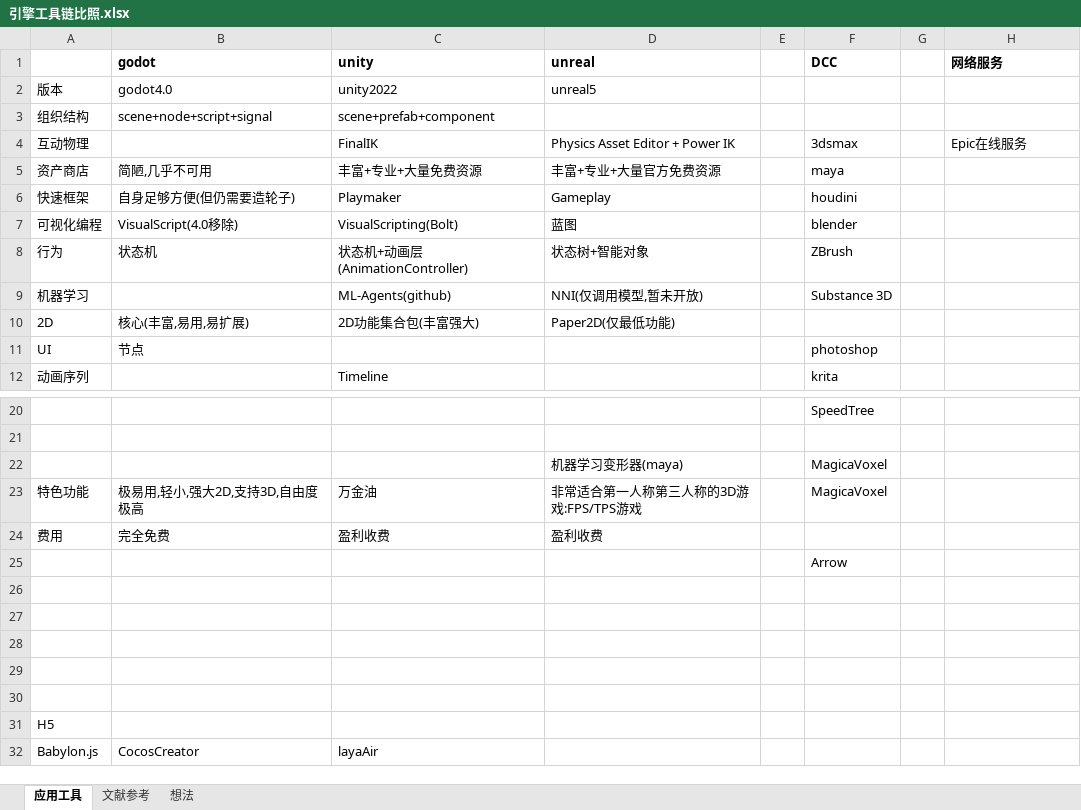
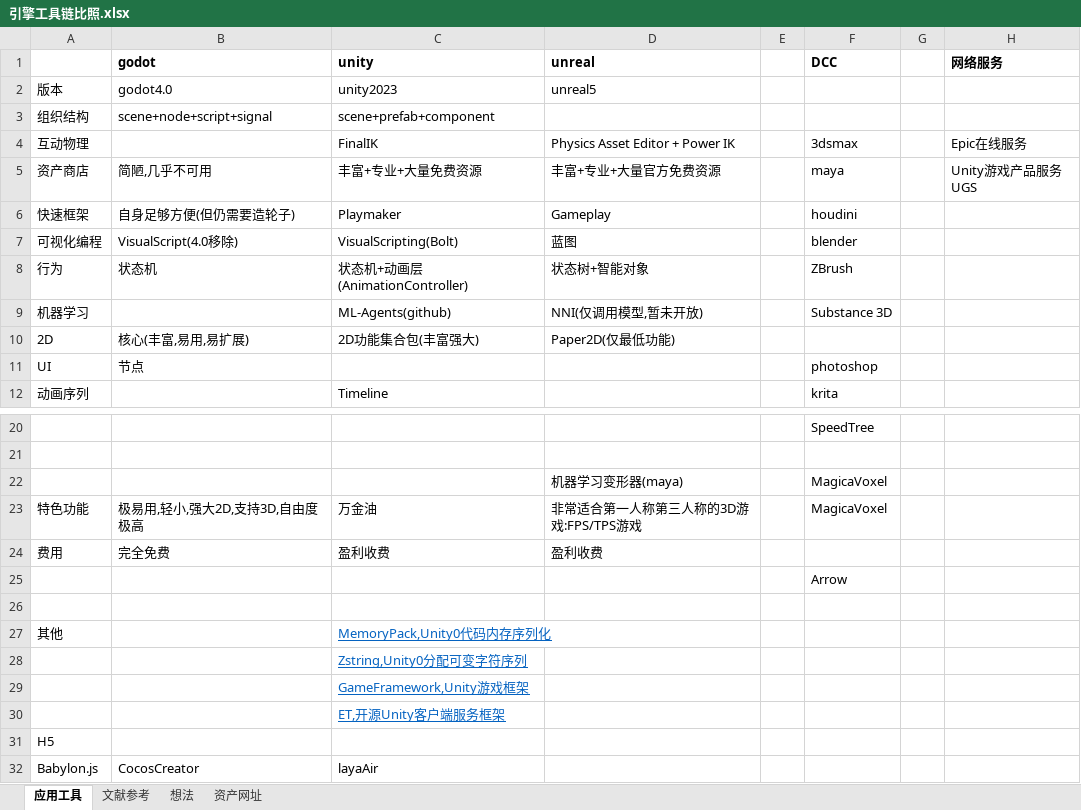
Before and after one commit to a690089735/a690089735.github.io, an Excel workbook: _sync/引擎工具链比照.xlsx, sheet 应用工具, drawn as a sheet; only a part is shown, gaps mark what is left out; values as stored, in another font and other column widths than the file's, no borders; the diff names each change by its address in the sheet, - before the commit and + after, or states it on an @@ line.

```diff
--- a/_sync/引擎工具链比照.xlsx (sheet 应用工具)
+++ b/_sync/引擎工具链比照.xlsx (sheet 应用工具)
+sheet tab: 资产网址
-C2 (unity): unity2022
+C2 (unity): unity2023
-H5 (网络服务): (empty)
+H5 (网络服务): Unity游戏产品服务UGS
-row 27: (empty)
+row 27: 其他 |  | MemoryPack,Unity0代码内存序列化
-C28 (unity): (empty)
+C28 (unity): Zstring,Unity0分配可变字符序列
-C29 (unity): (empty)
+C29 (unity): GameFramework,Unity游戏框架
-C30 (unity): (empty)
+C30 (unity): ET,开源Unity客户端服务框架
```
Also changed, not shown: sheet 文献参考, 31 other files.
